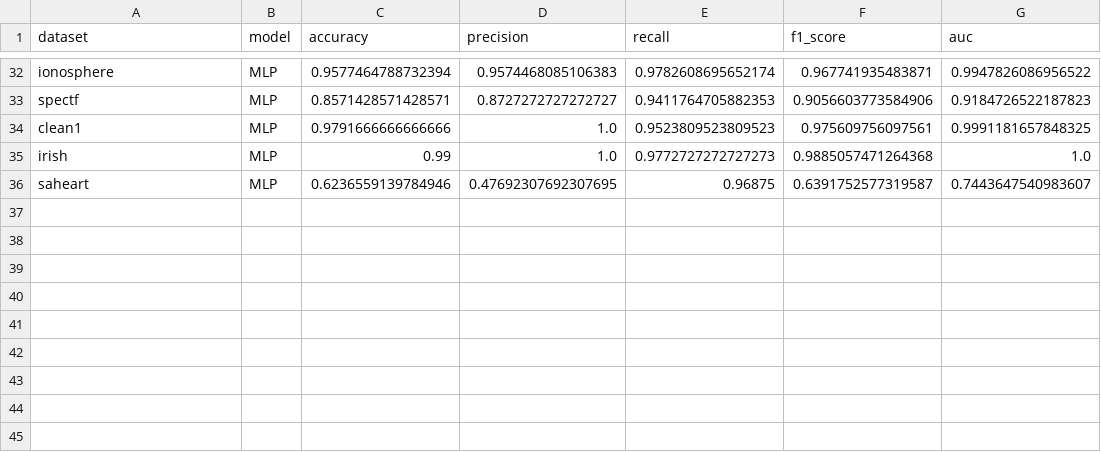
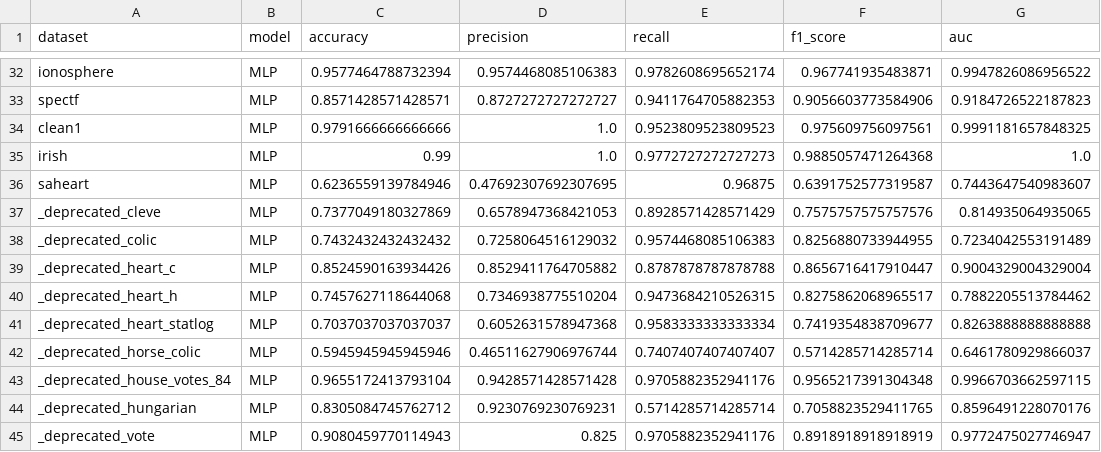
Before and after one commit to ptmaimai106/Tabmini_Experiment, a CSV file: results/mlp/tabmini_model_comparison.csv, drawn as a sheet; only a part is shown, gaps mark what is left out; the diff names each change by its address in the sheet, - before the commit and + after, or states it on an @@ line.

```diff
--- a/results/mlp/tabmini_model_comparison.csv
+++ b/results/mlp/tabmini_model_comparison.csv
+row 37: _deprecated_cleve | MLP | 0.7377049180327869 | 0.6578947368421053 | 0.8928571428571429 | 0.7575757575757576 | 0.814935064935065
+row 38: _deprecated_colic | MLP | 0.7432432432432432 | 0.7258064516129032 | 0.9574468085106383 | 0.8256880733944955 | 0.7234042553191489
+row 39: _deprecated_heart_c | MLP | 0.8524590163934426 | 0.8529411764705882 | 0.8787878787878788 | 0.8656716417910447 | 0.9004329004329004
+row 40: _deprecated_heart_h | MLP | 0.7457627118644068 | 0.7346938775510204 | 0.9473684210526315 | 0.8275862068965517 | 0.7882205513784462
+row 41: _deprecated_heart_statlog | MLP | 0.7037037037037037 | 0.6052631578947368 | 0.9583333333333334 | 0.7419354838709677 | 0.8263888888888888
+row 42: _deprecated_horse_colic | MLP | 0.5945945945945946 | 0.46511627906976744 | 0.7407407407407407 | 0.5714285714285714 | 0.6461780929866037
+row 43: _deprecated_house_votes_84 | MLP | 0.9655172413793104 | 0.9428571428571428 | 0.9705882352941176 | 0.9565217391304348 | 0.9966703662597115
+row 44: _deprecated_hungarian | MLP | 0.8305084745762712 | 0.9230769230769231 | 0.5714285714285714 | 0.7058823529411765 | 0.8596491228070176
+row 45: _deprecated_vote | MLP | 0.9080459770114943 | 0.825 | 0.9705882352941176 | 0.8918918918918919 | 0.9772475027746947
```
Also changed, not shown: results/SAINT/tabmini_model_comparison.csv, results/TabTransformer/tabmini_model_comparison.csv, 52 other files.
